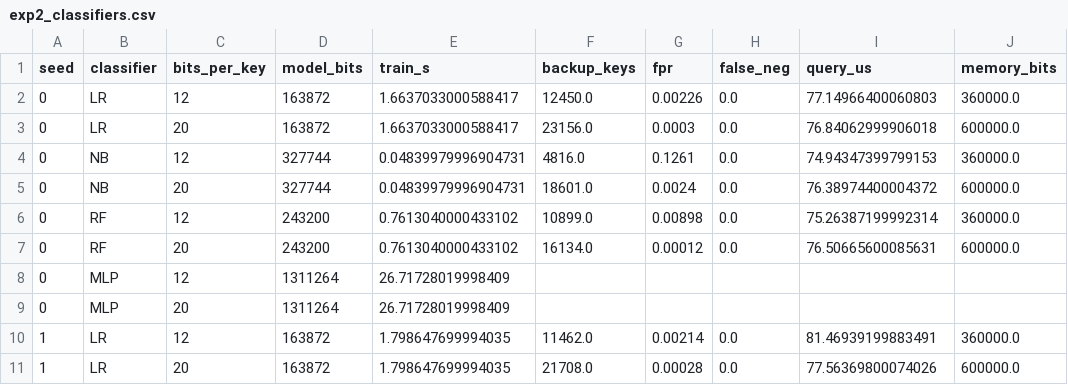
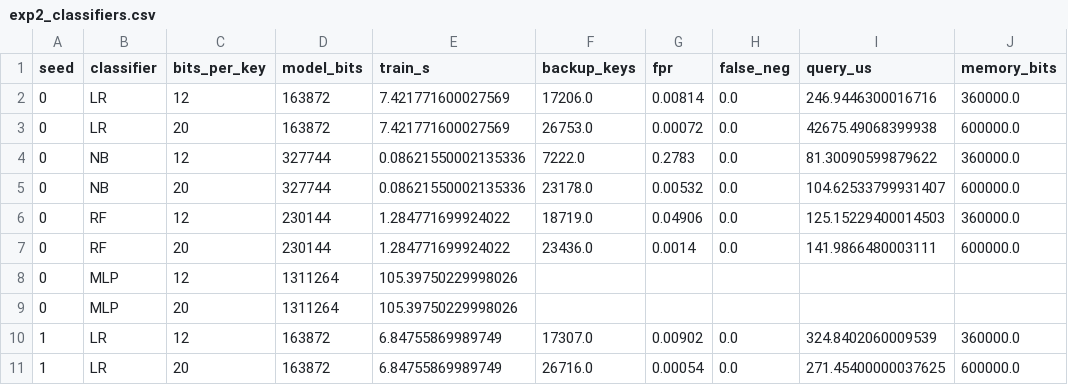
Before and after one commit to VARADAkn/learned_bloomfilters, a CSV file: results/exp2_classifiers.csv, drawn as a sheet; only a part is shown; the diff covers the shown part only.

```diff
--- a/results/exp2_classifiers.csv
+++ b/results/exp2_classifiers.csv
@@ -1,11 +1,11 @@
 seed,classifier,bits_per_key,model_bits,train_s,backup_keys,fpr,false_neg,query_us,memory_bits
-0,LR,12,163872,1.6637033000588417,12450.0,0.00226,0.0,77.14966400060803,360000.0
-0,LR,20,163872,1.6637033000588417,23156.0,0.0003,0.0,76.84062999906018,600000.0
-0,NB,12,327744,0.04839979996904731,4816.0,0.1261,0.0,74.94347399799153,360000.0
-0,NB,20,327744,0.04839979996904731,18601.0,0.0024,0.0,76.38974400004372,600000.0
-0,RF,12,243200,0.7613040000433102,10899.0,0.00898,0.0,75.26387199992314,360000.0
-0,RF,20,243200,0.7613040000433102,16134.0,0.00012,0.0,76.50665600085631,600000.0
-0,MLP,12,1311264,26.71728019998409,,,,,
-0,MLP,20,1311264,26.71728019998409,,,,,
-1,LR,12,163872,1.798647699994035,11462.0,0.00214,0.0,81.46939199883491,360000.0
-1,LR,20,163872,1.798647699994035,21708.0,0.00028,0.0,77.56369800074026,600000.0
+0,LR,12,163872,7.421771600027569,17206.0,0.00814,0.0,246.9446300016716,360000.0
+0,LR,20,163872,7.421771600027569,26753.0,0.00072,0.0,42675.49068399938,600000.0
+0,NB,12,327744,0.08621550002135336,7222.0,0.2783,0.0,81.30090599879622,360000.0
+0,NB,20,327744,0.08621550002135336,23178.0,0.00532,0.0,104.62533799931407,600000.0
+0,RF,12,230144,1.284771699924022,18719.0,0.04906,0.0,125.15229400014503,360000.0
+0,RF,20,230144,1.284771699924022,23436.0,0.0014,0.0,141.9866480003111,600000.0
+0,MLP,12,1311264,105.39750229998026,,,,,
+0,MLP,20,1311264,105.39750229998026,,,,,
+1,LR,12,163872,6.84755869989749,17307.0,0.00902,0.0,324.8402060009539,360000.0
+1,LR,20,163872,6.84755869989749,26716.0,0.00054,0.0,271.45400000037625,600000.0
```
Also changed, not shown: 48 edited cells elsewhere in this file, results/exp3_partitions.csv, results/exp4_drift.csv, 12 other files.
